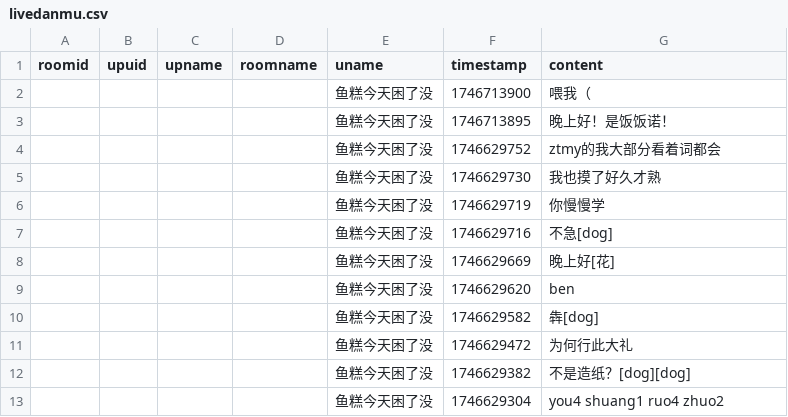
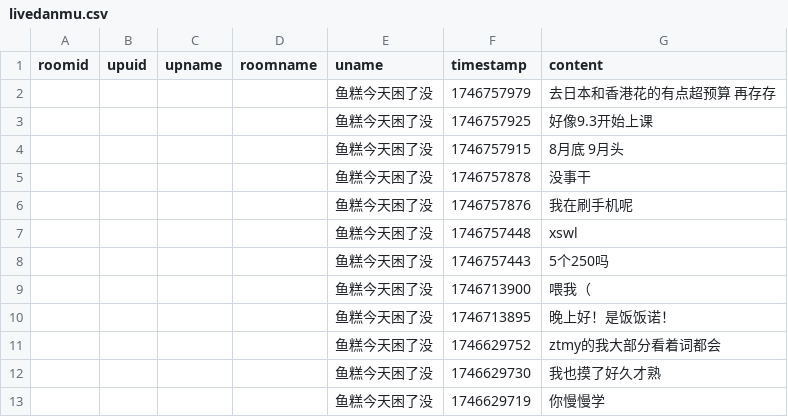
Before and after one commit to YurenHao0426/MuxianSexualRepressionHistory, a CSV file: livedanmu.csv, drawn as a sheet; only a part is shown; the shorter side is filled out with more unchanged rows; the diff names each change by its address in the sheet, - before the commit and + after, or states it on an @@ line.

```diff
--- a/livedanmu.csv
+++ b/livedanmu.csv
+row 2:  |  |  |  | 鱼糕今天困了没 | 1746757979 | 去日本和香港花的有点超预算 再存存
+row 3:  |  |  |  | 鱼糕今天困了没 | 1746757925 | 好像9.3开始上课
+row 4:  |  |  |  | 鱼糕今天困了没 | 1746757915 | 8月底 9月头
+row 5:  |  |  |  | 鱼糕今天困了没 | 1746757878 | 没事干
+row 6:  |  |  |  | 鱼糕今天困了没 | 1746757876 | 我在刷手机呢
+row 7:  |  |  |  | 鱼糕今天困了没 | 1746757448 | xswl
+row 8:  |  |  |  | 鱼糕今天困了没 | 1746757443 | 5个250吗
```
